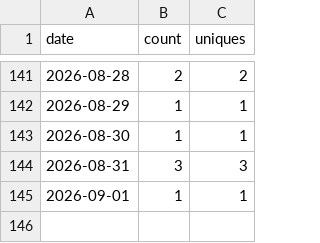
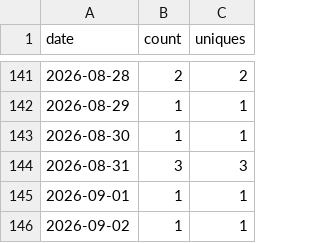
Before and after one commit to wbrisett/linguatrain, a CSV file: traffic/clones.csv, drawn as a sheet; only a part is shown, gaps mark what is left out; the diff names each change by its address in the sheet, - before the commit and + after, or states it on an @@ line.

```diff
--- a/traffic/clones.csv
+++ b/traffic/clones.csv
+row 146: 2026-09-02 | 1 | 1
```
Also changed, not shown: traffic/views.csv.
